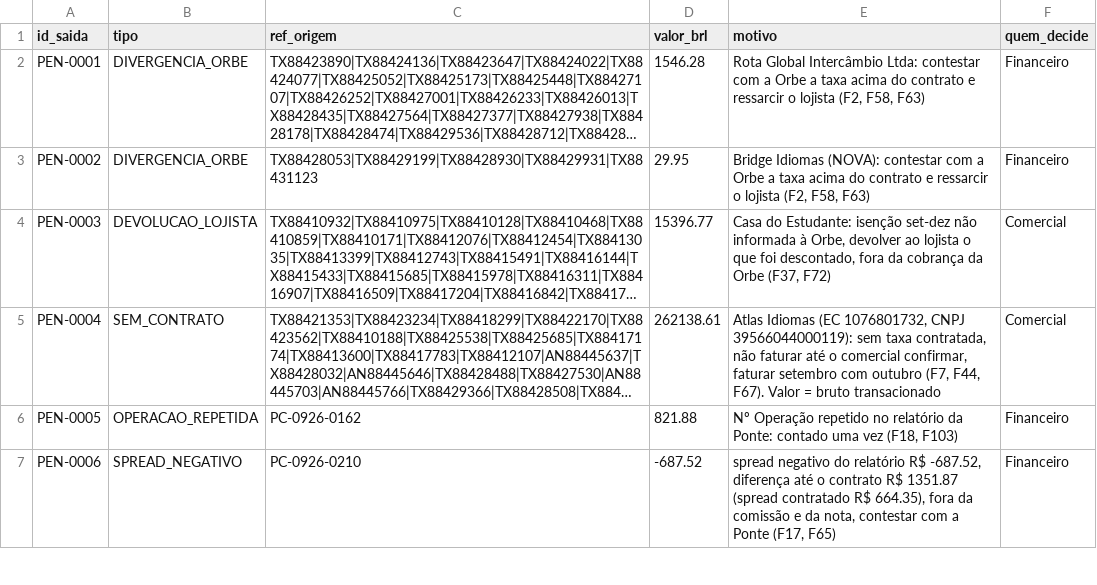
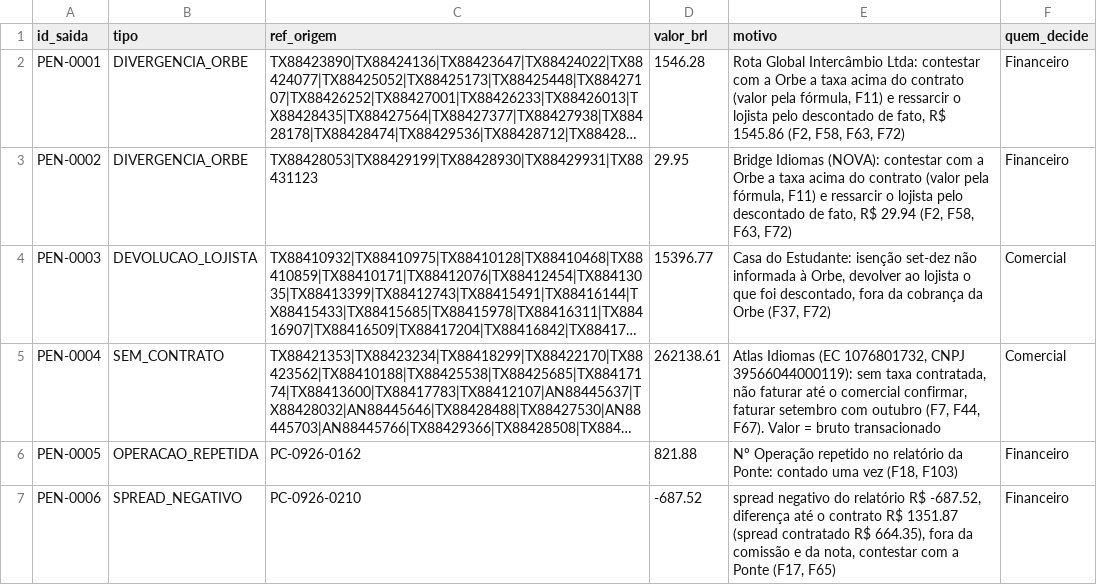
Before and after one commit to fernando-bertholdo/tarvo-month-end-close, a CSV file: saida/pendencias.csv, drawn as a sheet; only a part is shown; long unchanged cells end in …; the diff names each change by its address in the sheet, - before the commit and + after, or states it on an @@ line.

```diff
--- a/saida/pendencias.csv
+++ b/saida/pendencias.csv
-E2 (motivo): …do contrato e ressarcir o lojista (F2, F58, F63)
+E2 (motivo): …do contrato (valor pela fórmula, F11) e ressarcir o lojista pelo descontado de fato, R$ 1545.86 (F2, F58, F63, F72)
-E3 (motivo): …do contrato e ressarcir o lojista (F2, F58, F63)
+E3 (motivo): …do contrato (valor pela fórmula, F11) e ressarcir o lojista pelo descontado de fato, R$ 29.94 (F2, F58, F63, F72)
```
Also changed, not shown: 5 other files.
